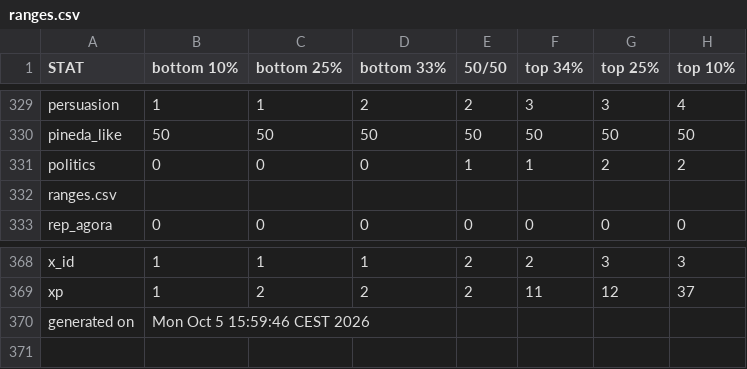
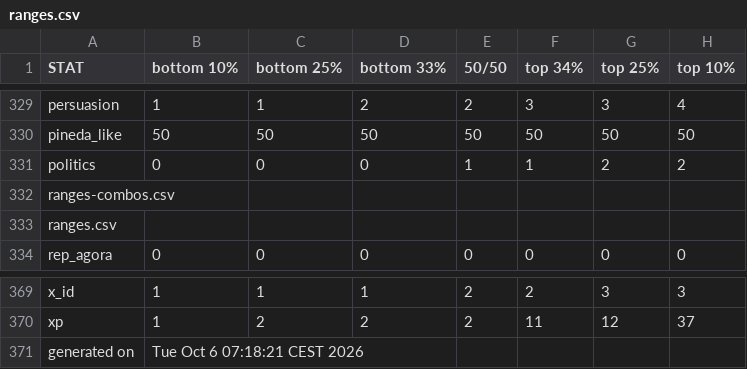
Before and after one commit to benjaminrosenbaum/benjaminrosenbaum.github.io, a CSV file: stats/deeper-state/ranges.csv, drawn as a sheet; only a part is shown, gaps mark what is left out.

Commit message:
new deeper-state stats

```diff
--- a/stats/deeper-state/ranges.csv
+++ b/stats/deeper-state/ranges.csv
@@ -331,2 +331,3 @@ pineda_like,50,50,50,50,50,50,50
 politics,0,0,0,1,1,2,2
+ranges-combos.csv
 ranges.csv
@@ -369,2 +370,2 @@ x_id,1,1,1,2,2,3,3
 xp,1,2,2,2,11,12,37
-generated on,Mon Oct  5 15:59:46 CEST 2026
+generated on,Tue Oct  6 07:18:21 CEST 2026
```
Also changed, not shown: stats/deeper-state/ranges-combos.csv, 5 other files.
